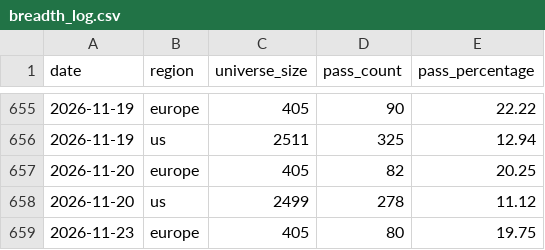
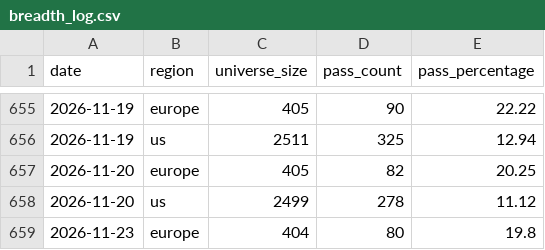
Before and after one commit to petrovmiroslav0107-alt/github.com-petrovmiroslav0107-minervini-breadth, a CSV file: output/breadth_log.csv, drawn as a sheet; only a part is shown, gaps mark what is left out.

```diff
--- a/output/breadth_log.csv
+++ b/output/breadth_log.csv
@@ -658,2 +658,2 @@ date,region,universe_size,pass_count,pass_percentage
 2026-11-20,us,2499,278,11.12
-2026-11-23,europe,405,80,19.75
+2026-11-23,europe,404,80,19.8
```
Also changed, not shown: output/europe_by_exchange.csv, 2 other files.
